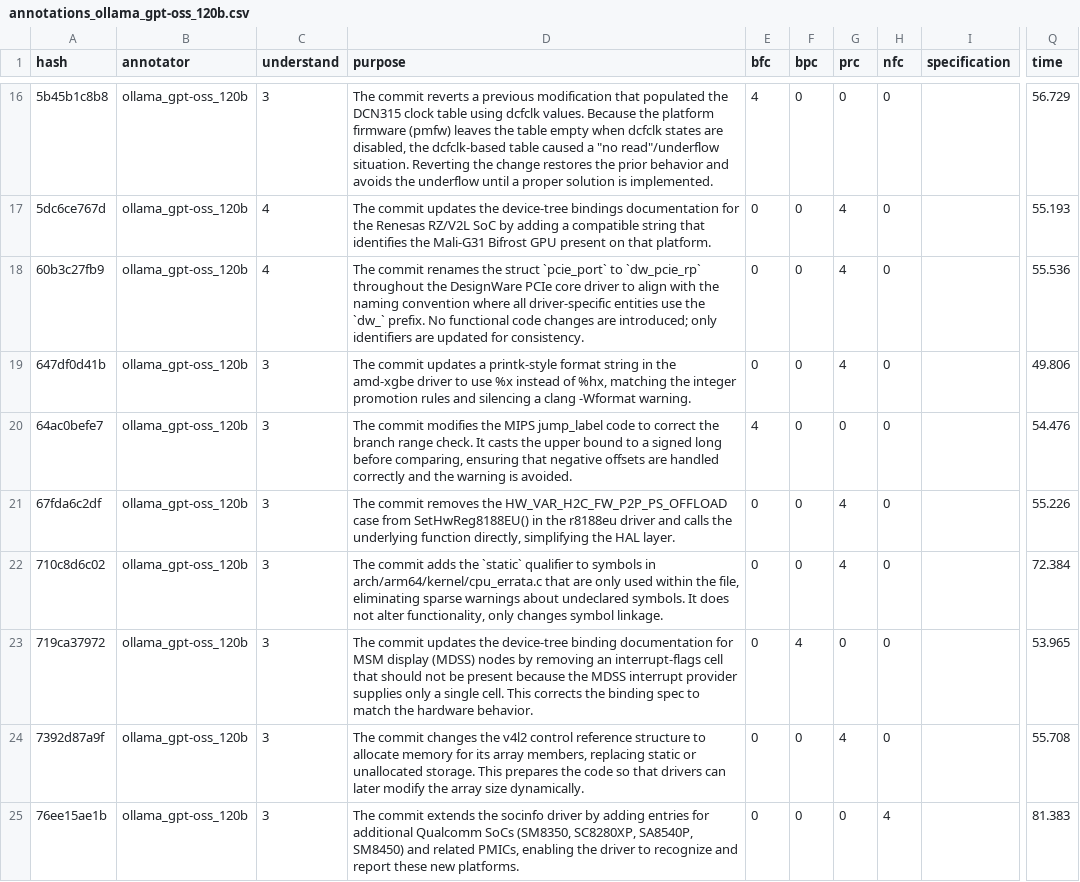
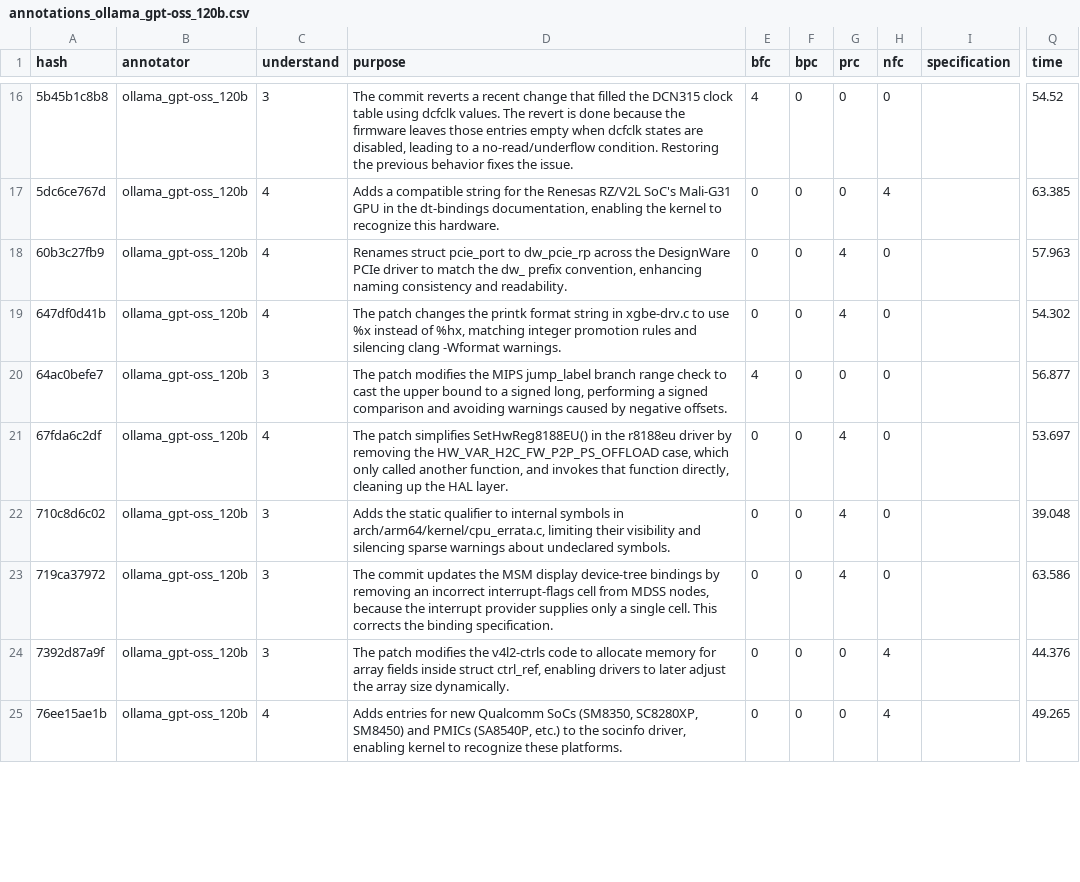
Before and after one commit to Maes95/llm-commit-classification, a CSV file: data/llm-annotator-results/r2/annotations_ollama_gpt-oss_120b.csv, drawn as a sheet; only a part is shown, gaps mark what is left out; the diff covers the shown part only; the diff names each change by its address in the sheet, - before the commit and + after, or states it on an @@ line.

```diff
--- a/data/llm-annotator-results/r2/annotations_ollama_gpt-oss_120b.csv
+++ b/data/llm-annotator-results/r2/annotations_ollama_gpt-oss_120b.csv
-D16 (purpose): …reverts a previous modification that populated the DCN315 clock table using dcfclk values. Because the platform firmware (pmfw) leaves the table empty when dcfclk states are disabled, the dcfclk‑based table caused a "no read"/underflow situation. Reverting the change restores the prior behavior and avoids the underflow until a proper solution is implemented.
+D16 (purpose): …reverts a recent change that filled the DCN315 clock table using dcfclk values. The revert is done because the firmware leaves those entries empty when dcfclk states are disabled, leading to a no‑read/underflow condition. Restoring the previous behavior fixes the issue.
-Q16 (time): 56.729
+Q16 (time): 54.52
-D17 (purpose): The commit updates the device-tree bindings documentation for the Renesas RZ/V2L SoC by adding a compatible string that identifies the Mali-G31 Bifrost GPU present on that platform.
+D17 (purpose): Adds a compatible string for the Renesas RZ/V2L SoC's Mali‑G31 GPU in the dt‑bindings documentation, enabling the kernel to recognize this hardware.
-G17 (prc): 4
+G17 (prc): 0
-H17 (nfc): 0
+H17 (nfc): 4
-Q17 (time): 55.193
+Q17 (time): 63.385
-D18 (purpose): The commit renames the struct `pcie_port` to `dw_pcie_rp` throughout the DesignWare PCIe core driver to align with the naming convention where all driver‑specific entities use the `dw_` prefix. No functional code changes are introduced; only identifiers are updated for consistency.
+D18 (purpose): Renames struct pcie_port to dw_pcie_rp across the DesignWare PCIe driver to match the dw_ prefix convention, enhancing naming consistency and readability.
-Q18 (time): 55.536
+Q18 (time): 57.963
-C19 (understand): 3
+C19 (understand): 4
-D19 (purpose): The commit updates a printk-style format string in the amd-xgbe driver to use %x instead of %hx, matching the integer promotion rules and silencing a clang -Wformat warning.
+D19 (purpose): The patch changes the printk format string in xgbe‑drv.c to use %x instead of %hx, matching integer promotion rules and silencing clang -Wformat warnings.
-Q19 (time): 49.806
+Q19 (time): 54.302
-D20 (purpose): The commit modifies the MIPS jump_label code to correct the branch range check. It casts the upper bound to a signed long before comparing, ensuring that negative offsets are handled correctly and the warning is avoided.
+D20 (purpose): The patch modifies the MIPS jump_label branch range check to cast the upper bound to a signed long, performing a signed comparison and avoiding warnings caused by negative offsets.
-Q20 (time): 54.476
+Q20 (time): 56.877
-C21 (understand): 3
+C21 (understand): 4
-D21 (purpose): The commit removes the HW_VAR_H2C_FW_P2P_PS_OFFLOAD case from SetHwReg8188EU() in the r8188eu driver and calls the underlying function directly, simplifying the HAL…
+D21 (purpose): The patch simplifies SetHwReg8188EU() in the r8188eu driver by removing the HW_VAR_H2C_FW_P2P_PS_OFFLOAD case, which only called another function, and invokes that function directly, cleaning up the HAL…
-Q21 (time): 55.226
+Q21 (time): 53.697
-D22 (purpose): The commit adds the `static` qualifier to symbols in arch/arm64/kernel/cpu_errata.c that are only used within the file, eliminating sparse warnings about undeclared symbols. It does not alter functionality, only changes symbol linkage.
+D22 (purpose): Adds the static qualifier to internal symbols in arch/arm64/kernel/cpu_errata.c, limiting their visibility and silencing sparse warnings about undeclared symbols.
-Q22 (time): 72.384
+Q22 (time): 39.048
-D23 (purpose): …updates the device‑tree binding documentation for MSM display (MDSS) nodes by removing an interrupt‑flags cell that should not be present because the MDSS interrupt provider supplies only a single cell. This corrects the binding spec to match the hardware behavior.
+D23 (purpose): …updates the MSM display device‑tree bindings by removing an incorrect interrupt‑flags cell from MDSS nodes, because the interrupt provider supplies only a single cell. This corrects the binding specification.
-F23 (bpc): 4
+F23 (bpc): 0
-G23 (prc): 0
+G23 (prc): 4
-Q23 (time): 53.965
+Q23 (time): 63.586
-D24 (purpose): The commit changes the v4l2 control reference structure to allocate memory for its array members, replacing static or unallocated storage. This prepares the code so that drivers can later modify the array…
+D24 (purpose): The patch modifies the v4l2-ctrls code to allocate memory for array fields inside struct ctrl_ref, enabling drivers to later adjust the array…
-G24 (prc): 4
+G24 (prc): 0
-H24 (nfc): 0
+H24 (nfc): 4
-Q24 (time): 55.708
+Q24 (time): 44.376
-C25 (understand): 3
+C25 (understand): 4
-D25 (purpose): The commit extends the socinfo driver by adding entries for additional Qualcomm SoCs (SM8350, SC8280XP, SA8540P, SM8450) and related PMICs, enabling the driver to recognize and report these new platforms.
+D25 (purpose): Adds entries for new Qualcomm SoCs (SM8350, SC8280XP, SM8450) and PMICs (SA8540P, etc.) to the socinfo driver, enabling kernel to recognize these platforms.
-Q25 (time): 81.383
+Q25 (time): 49.265
```
Also changed, not shown: 97 edited cells elsewhere in this file, data/llm-annotator-results/r1/annotations_ollama_deepseek-coder_33b.csv, data/llm-annotator-results/r2/annotations_ollama_deepseek-coder_33b.csv, 34 other files.
